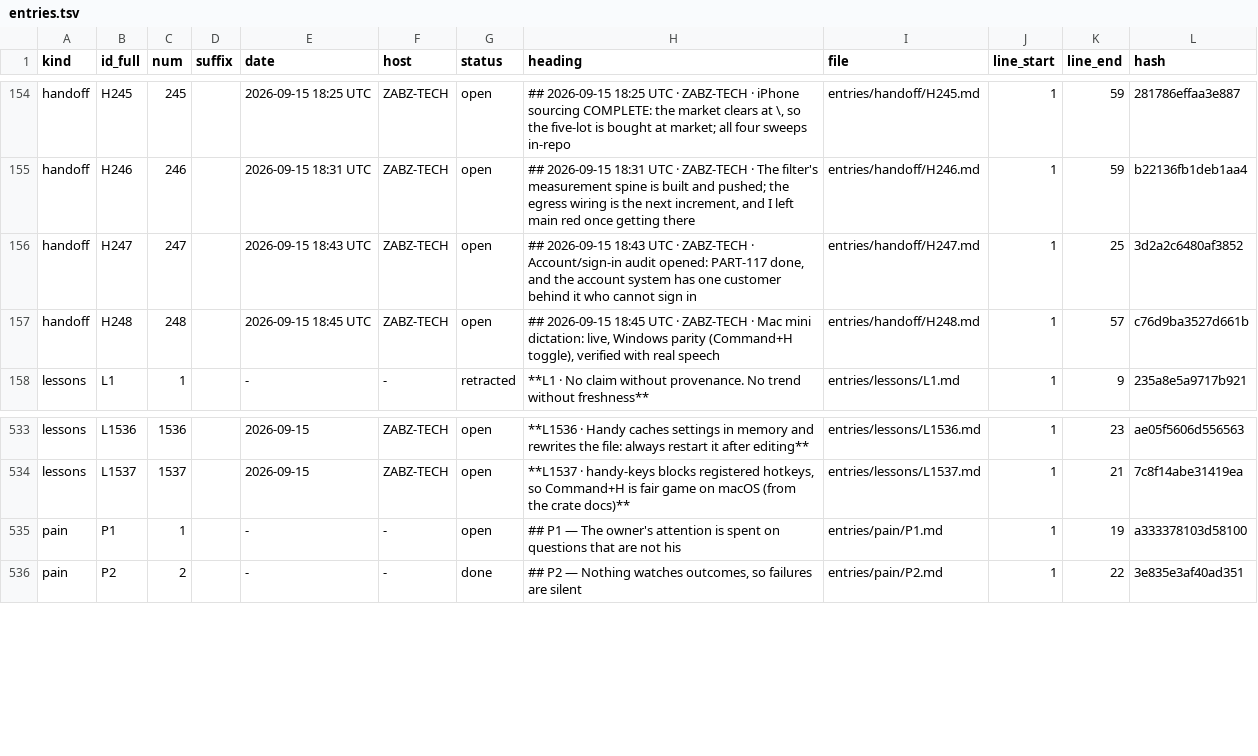
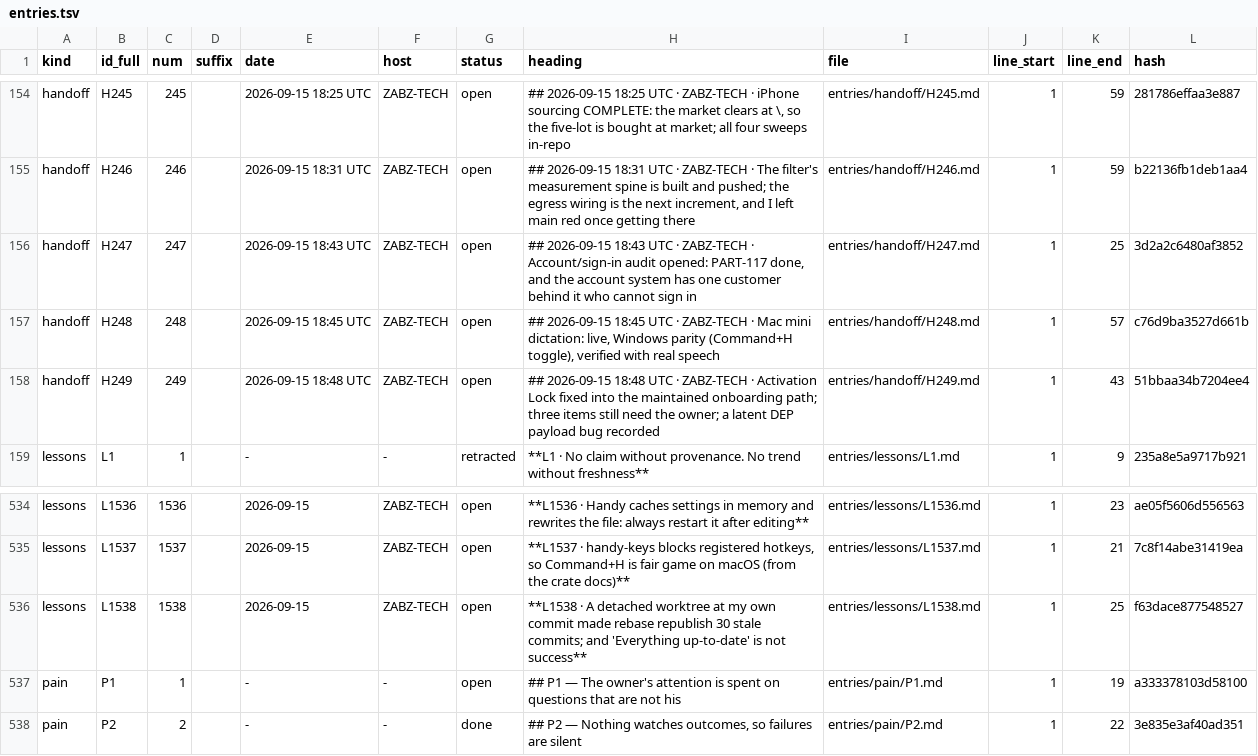
Before and after one commit to lakewoodphone/harness-config, a TSV file: journal/index/entries.tsv, drawn as a sheet; only a part is shown, gaps mark what is left out.

Commit message:
journal: activation-lock fix landed; worktree-rebase incident recorded

```diff
--- a/journal/index/entries.tsv
+++ b/journal/index/entries.tsv
@@ -157,2 +157,3 @@ handoff	H247	247		2026-09-15 18:43 UTC	ZABZ-TECH	open	## 2026-09-15 18:43 UTC ·
 handoff	H248	248		2026-09-15 18:45 UTC	ZABZ-TECH	open	## 2026-09-15 18:45 UTC · ZABZ-TECH · Mac mini dictation: live, Windows parity (Command+H toggle), verified with real speech	entries/handoff/H248.md	1	57	c76d9ba3527d661b
+handoff	H249	249		2026-09-15 18:48 UTC	ZABZ-TECH	open	## 2026-09-15 18:48 UTC · ZABZ-TECH · Activation Lock fixed into the maintained onboarding path; three items still need the owner; a latent DEP payload bug recorded	entries/handoff/H249.md	1	43	51bbaa34b7204ee4
 lessons	L1	1		-	-	retracted	**L1 · No claim without provenance. No trend without freshness**	entries/lessons/L1.md	1	9	235a8e5a9717b921
@@ -534,2 +535,3 @@ lessons	L1536	1536		2026-09-15	ZABZ-TECH	open	**L1536 · Handy caches settings i
 lessons	L1537	1537		2026-09-15	ZABZ-TECH	open	**L1537 · handy-keys blocks registered hotkeys, so Command+H is fair game on macOS (from the crate docs)**	entries/lessons/L1537.md	1	21	7c8f14abe31419ea
+lessons	L1538	1538		2026-09-15	ZABZ-TECH	open	**L1538 · A detached worktree at my own commit made rebase republish 30 stale commits; and 'Everything up-to-date' is not success**	entries/lessons/L1538.md	1	25	f63dace877548527
 pain	P1	1		-	-	open	## P1 — The owner's attention is spent on questions that are not his	entries/pain/P1.md	1	19	a333378103d58100
```
Also changed, not shown: 2 other files.
